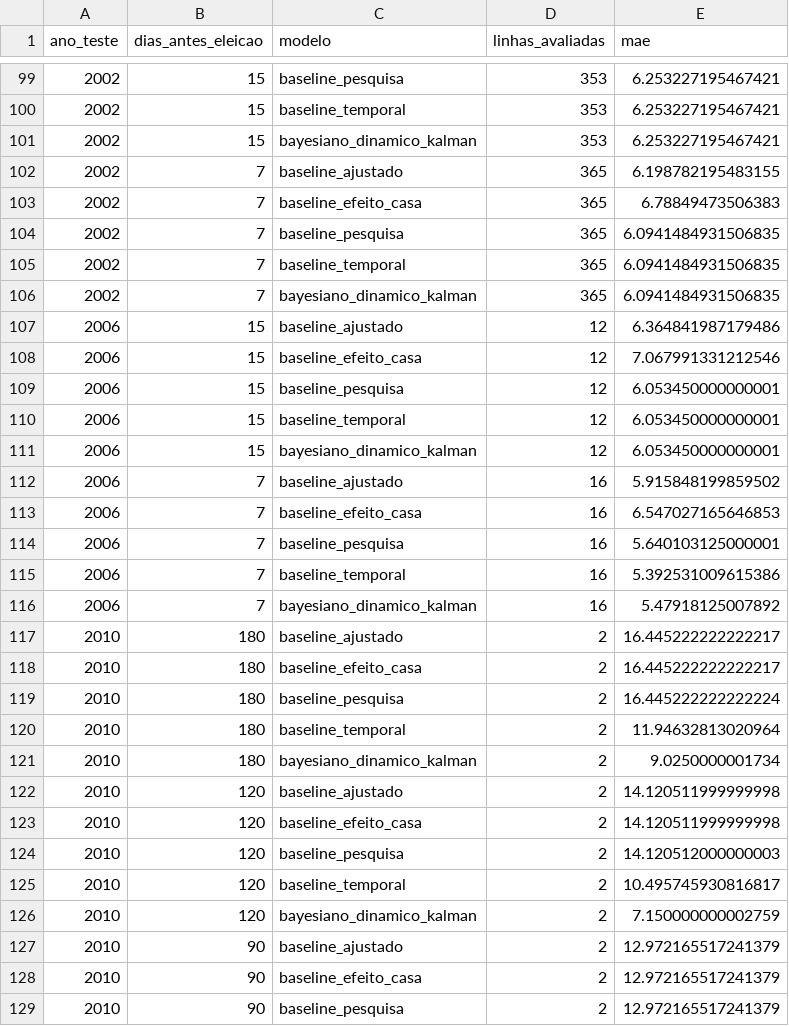
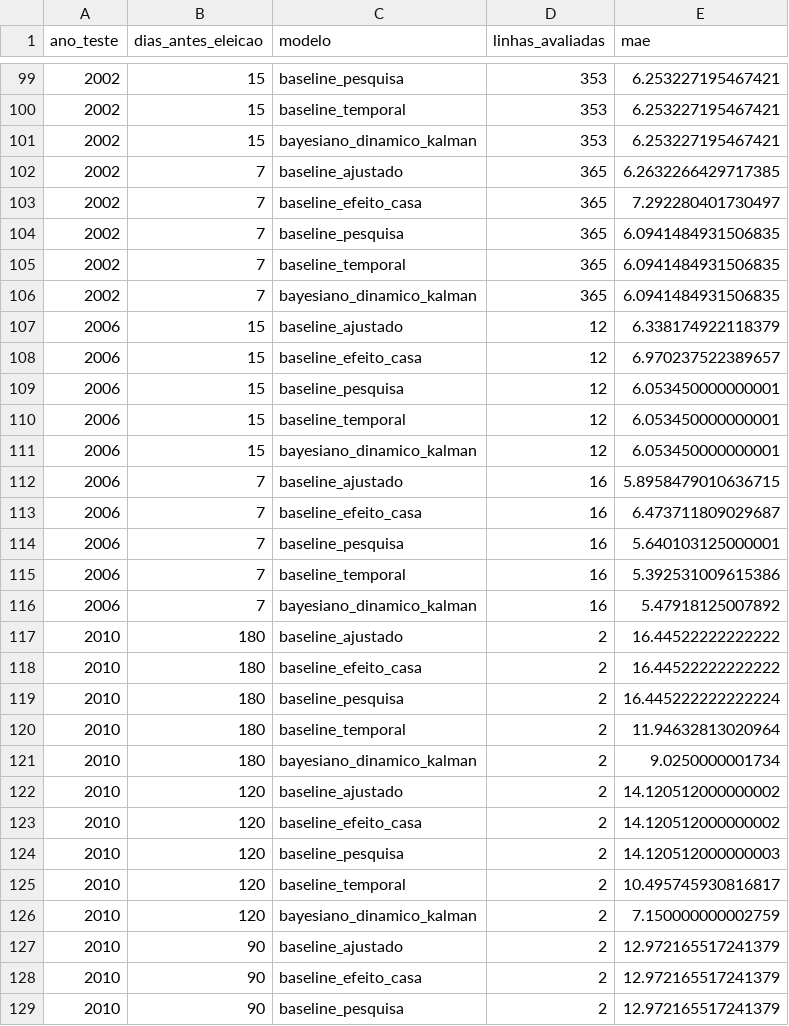
Before and after one commit to matheusassiso/previsao-de-eleicoes, a CSV file: data/processed/backtest_previsao_viva.csv, drawn as a sheet; only a part is shown, gaps mark what is left out; the diff covers the shown part only.

```diff
--- a/data/processed/backtest_previsao_viva.csv
+++ b/data/processed/backtest_previsao_viva.csv
@@ -101,4 +101,4 @@ ano_teste,dias_antes_eleicao,modelo,linhas_avaliadas,mae
 2002,15,bayesiano_dinamico_kalman,353,6.253227195467421
-2002,7,baseline_ajustado,365,6.198782195483155
-2002,7,baseline_efeito_casa,365,6.78849473506383
+2002,7,baseline_ajustado,365,6.2632266429717385
+2002,7,baseline_efeito_casa,365,7.292280401730497
 2002,7,baseline_pesquisa,365,6.0941484931506835
@@ -106,4 +106,4 @@ ano_teste,dias_antes_eleicao,modelo,linhas_avaliadas,mae
 2002,7,bayesiano_dinamico_kalman,365,6.0941484931506835
-2006,15,baseline_ajustado,12,6.364841987179486
-2006,15,baseline_efeito_casa,12,7.067991331212546
+2006,15,baseline_ajustado,12,6.338174922118379
+2006,15,baseline_efeito_casa,12,6.970237522389657
 2006,15,baseline_pesquisa,12,6.053450000000001
@@ -111,4 +111,4 @@ ano_teste,dias_antes_eleicao,modelo,linhas_avaliadas,mae
 2006,15,bayesiano_dinamico_kalman,12,6.053450000000001
-2006,7,baseline_ajustado,16,5.915848199859502
-2006,7,baseline_efeito_casa,16,6.547027165646853
+2006,7,baseline_ajustado,16,5.8958479010636715
+2006,7,baseline_efeito_casa,16,6.473711809029687
 2006,7,baseline_pesquisa,16,5.640103125000001
@@ -116,4 +116,4 @@ ano_teste,dias_antes_eleicao,modelo,linhas_avaliadas,mae
 2006,7,bayesiano_dinamico_kalman,16,5.47918125007892
-2010,180,baseline_ajustado,2,16.445222222222217
-2010,180,baseline_efeito_casa,2,16.445222222222217
+2010,180,baseline_ajustado,2,16.44522222222222
+2010,180,baseline_efeito_casa,2,16.44522222222222
 2010,180,baseline_pesquisa,2,16.445222222222224
@@ -121,4 +121,4 @@ ano_teste,dias_antes_eleicao,modelo,linhas_avaliadas,mae
 2010,180,bayesiano_dinamico_kalman,2,9.0250000001734
-2010,120,baseline_ajustado,2,14.120511999999998
-2010,120,baseline_efeito_casa,2,14.120511999999998
+2010,120,baseline_ajustado,2,14.120512000000002
+2010,120,baseline_efeito_casa,2,14.120512000000002
 2010,120,baseline_pesquisa,2,14.120512000000003
```
Also changed, not shown: 101 edited cells elsewhere in this file, data/processed/auditoria_fontes.csv, data/processed/backtest_janelas.csv, 29 other files.
